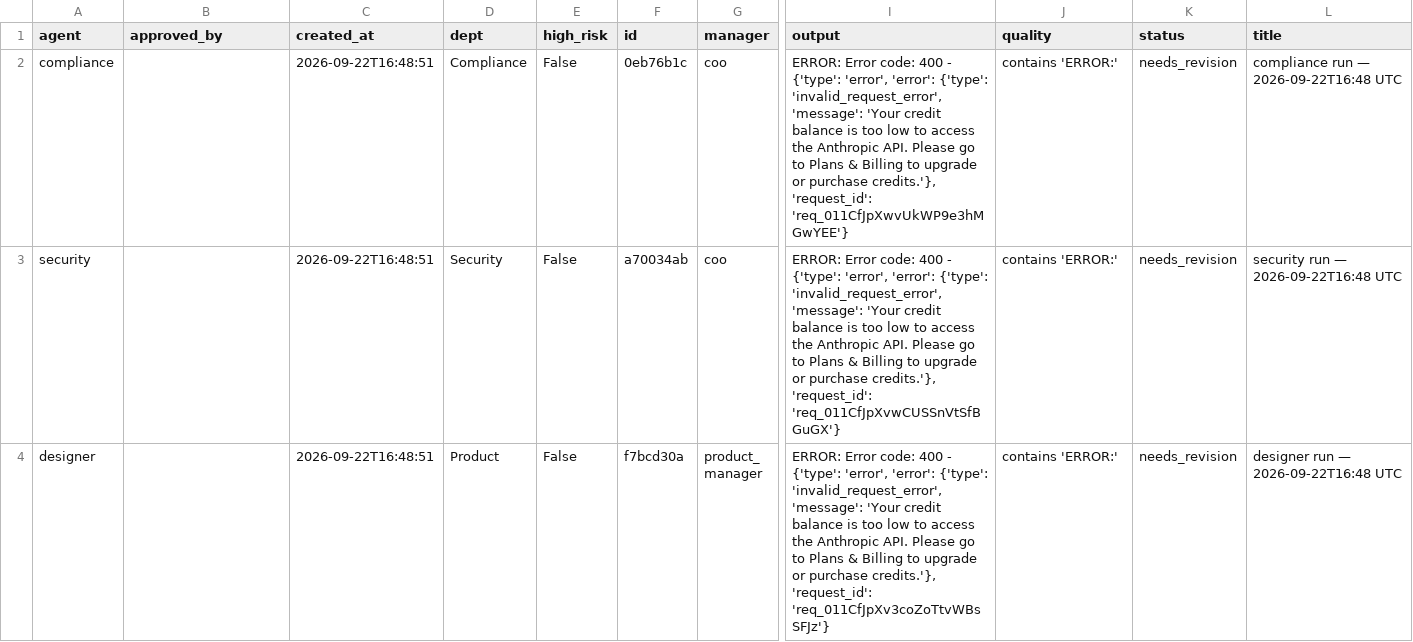
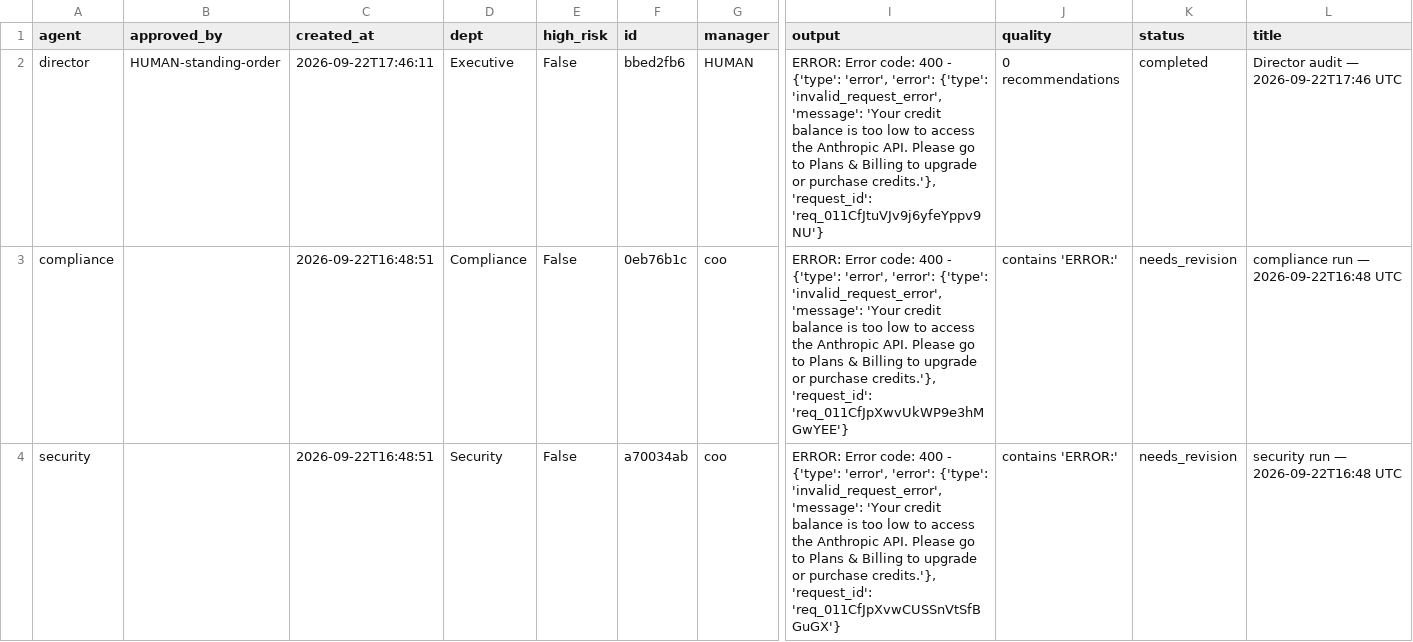
Before and after one commit to jaspalsingh321jsrr-ops/opsrunner-agents, a CSV file: data/exports/tasks.csv, drawn as a sheet; only a part is shown, gaps mark what is left out; the shorter side is filled out with more unchanged rows; rows hold the shown columns only; the diff covers the shown part only; the diff names each change by its address in the sheet, - before the commit and + after, or states it on an @@ line.

```diff
--- a/data/exports/tasks.csv
+++ b/data/exports/tasks.csv
+row 2: director | HUMAN-standing-order | 2026-09-22T17:46:11 | Executive | False | bbed2fb6 | HUMAN | ERROR: Error code: 400 - {'type': 'error', 'error': {'type': 'invalid_request_error', 'message': 'Your credit balance is too low to access the Anthropic API. Please go to Plans & Billing to upgrade or purchase credits.'}, 'request_id': 'req_011CfJtuVJv9j6yfeYppv9NU'} | 0 recommendations | completed | Director audit — 2026-09-22T17:46 UTC
```
Also changed, not shown: 1 removed row elsewhere in this file, data/exports/analytics_runs.csv, 5 other files.
